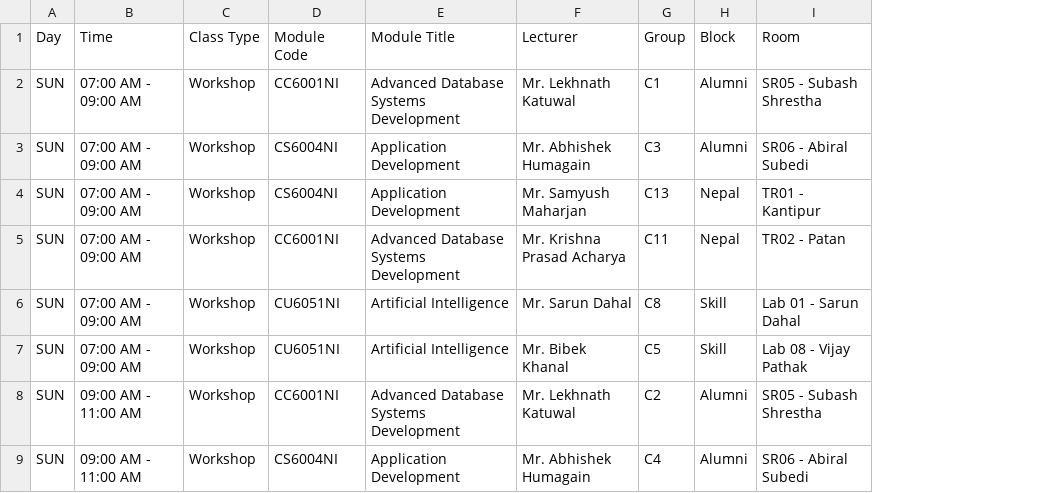
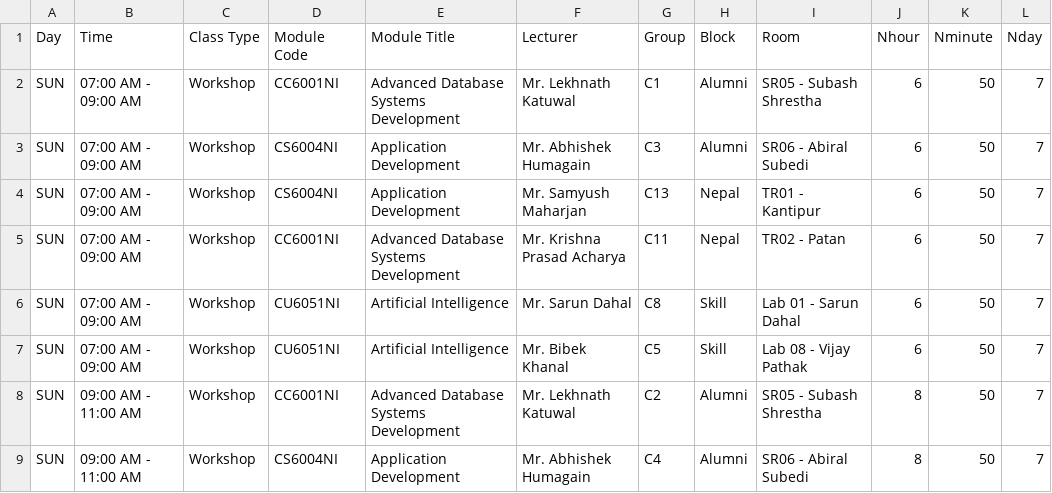
Before and after one commit to KishorKatuwal/TimelineandProjectMangementApp, a CSV file: assets/data.csv, drawn as a sheet; only a part is shown; the diff names each change by its address in the sheet, - before the commit and + after, or states it on an @@ line.

```diff
--- a/assets/data.csv
+++ b/assets/data.csv
+column J (Nhour), rows 2-9: 6 | 6 | 6 | 6 | 6 | 6 | 8 | 8
+column K (Nminute), rows 2-9: all 50
+column L (Nday), rows 2-9: all 7
```
Also changed, not shown: 19 other files.
